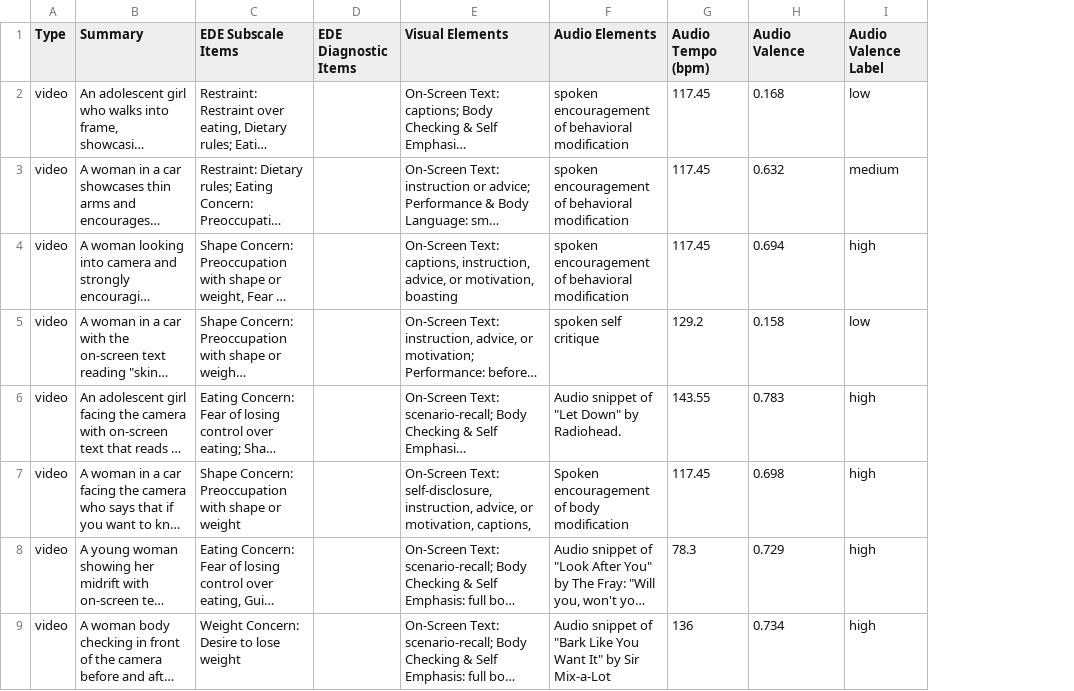
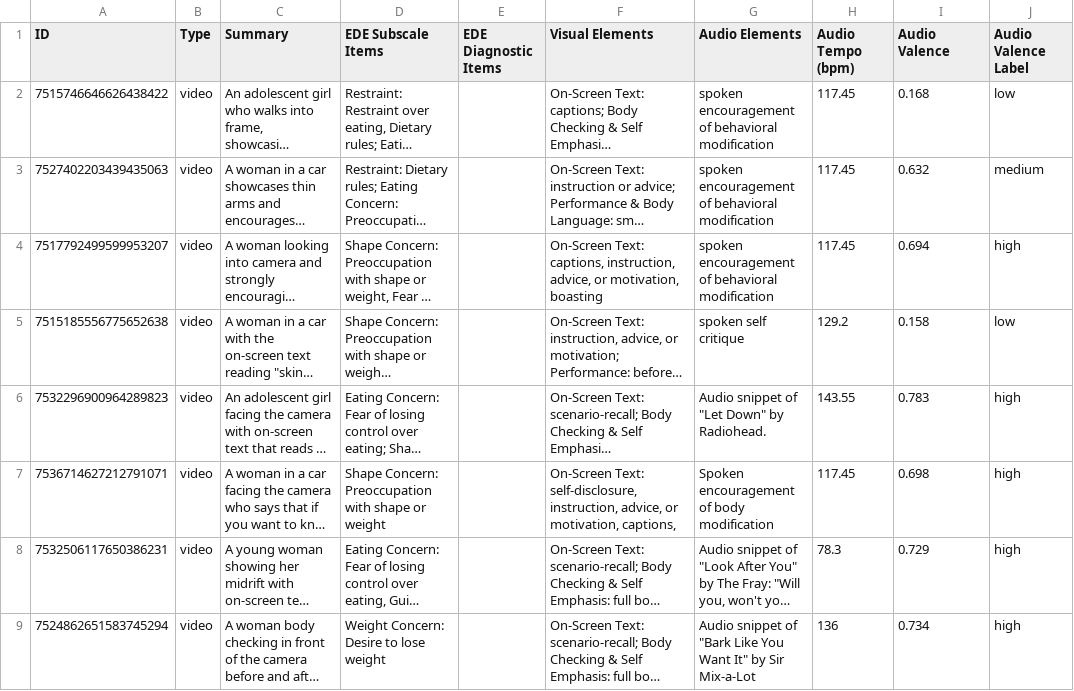
Before and after one commit to EdenShaveet/EDTT, a CSV file: EDTT_public.csv, drawn as a sheet; only a part is shown; long unchanged cells end in …; the diff names each change by its address in the sheet, - before the commit and + after, or states it on an @@ line.

Commit message:
updating IDs

```diff
--- a/EDTT_public.csv
+++ b/EDTT_public.csv
+column A (ID), rows 2-9: 7515746646626438422 | 7527402203439435063 | 7517792499599953207 | 7515185556775652638 | 7532296900964289823 | 7536714627212791071 | 7532506117650386231 | 7524862651583745294
```
